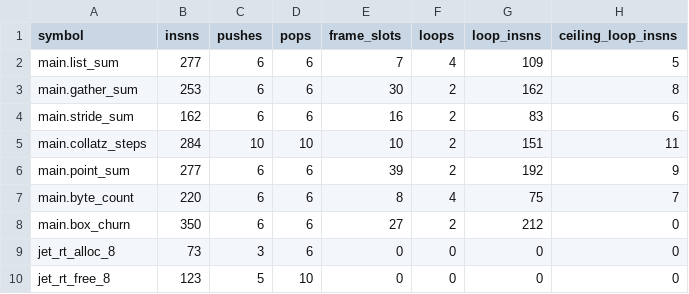
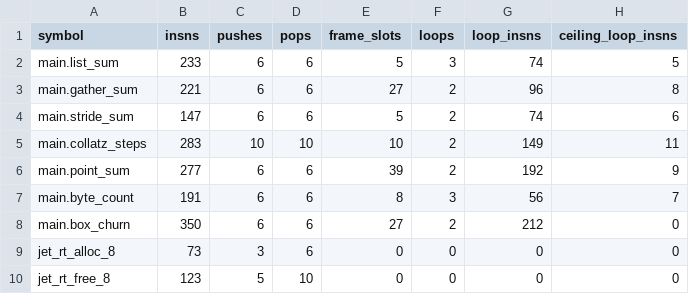
Before and after one commit to jet-language/jet, a TSV file: Tools/Perf/CodegenCeiling/golden.tsv, drawn as a sheet.

Commit message:
codegen(phase1): add LICM, cold If outlining, dead-end alloc awareness, bit-test fusion, and versioned reduction collapse
- OptLicm.jet: general loop-invariant code motion hoisting invariant Loads
  and pure ops out of memory-pure loops (innermost-first fixed point).
- X64Select.jet: outline Unreachable-terminated cold If arms (bounds traps)
  into e.pads past the epilogue; fuse BitAnd and power-of-two Mod/Rem == 0
  into a single x64 test instruction.
- X64Alloc.jet: treat noisy calls inside dead-end Unreachable If arms as
  non-clobbering for slots not read inside the arm and dead before any
  outward Br target.
- OptReduce.jet: check stop polls before guard exits so inlined reductions
  vectorize their fast path, and collapse redundant OptVersion fast copies
  when OptReduce vectorizes a versioned loop pair.

CodegenCeiling gains (0 regressions, 169 JetIR + 29 JetIR/Tests + 211 Guards pass):
- main.list_sum: loop_insns 109 -> 74 (-32%), insns 277 -> 233, slots 7 -> 5, loops 4 -> 3
- main.gather_sum: loop_insns 162 -> 96 (-41%), insns 253 -> 221, slots 30 -> 27
- main.stride_sum: loop_insns 83 -> 74 (-11%), insns 162 -> 147, slots 16 -> 5 (-69%)
- main.collatz_steps: loop_insns 151 -> 149, insns 284 -> 283
- main.byte_count: loop_insns 75 -> 56 (-25%), insns 220 -> 191, loops 4 -> 3
- Catalog runtime (n=2M): 1.583s -> 1.155s (-27%)

```diff
--- a/Tools/Perf/CodegenCeiling/golden.tsv
+++ b/Tools/Perf/CodegenCeiling/golden.tsv
@@ -1,8 +1,8 @@
 symbol	insns	pushes	pops	frame_slots	loops	loop_insns	ceiling_loop_insns
-main.list_sum	277	6	6	7	4	109	5
-main.gather_sum	253	6	6	30	2	162	8
-main.stride_sum	162	6	6	16	2	83	6
-main.collatz_steps	284	10	10	10	2	151	11
+main.list_sum	233	6	6	5	3	74	5
+main.gather_sum	221	6	6	27	2	96	8
+main.stride_sum	147	6	6	5	2	74	6
+main.collatz_steps	283	10	10	10	2	149	11
 main.point_sum	277	6	6	39	2	192	9
-main.byte_count	220	6	6	8	4	75	7
+main.byte_count	191	6	6	8	3	56	7
 main.box_churn	350	6	6	27	2	212	0
```
Also changed, not shown: 6 other files.
